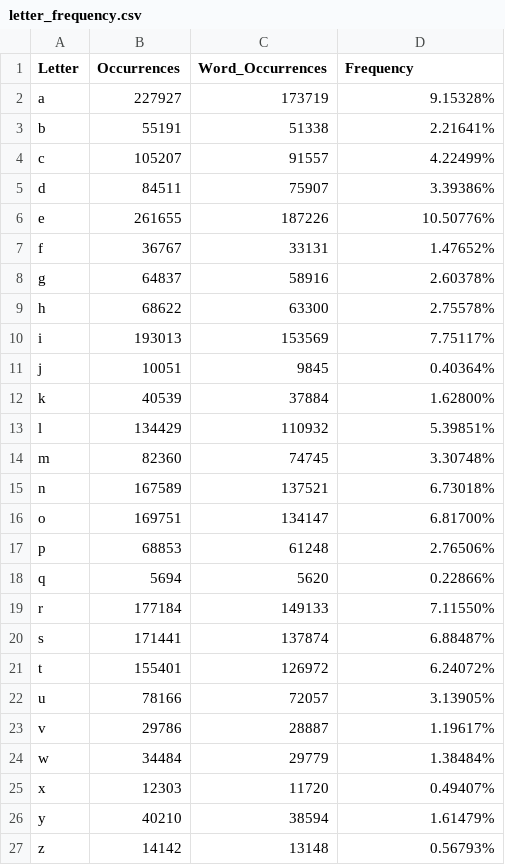
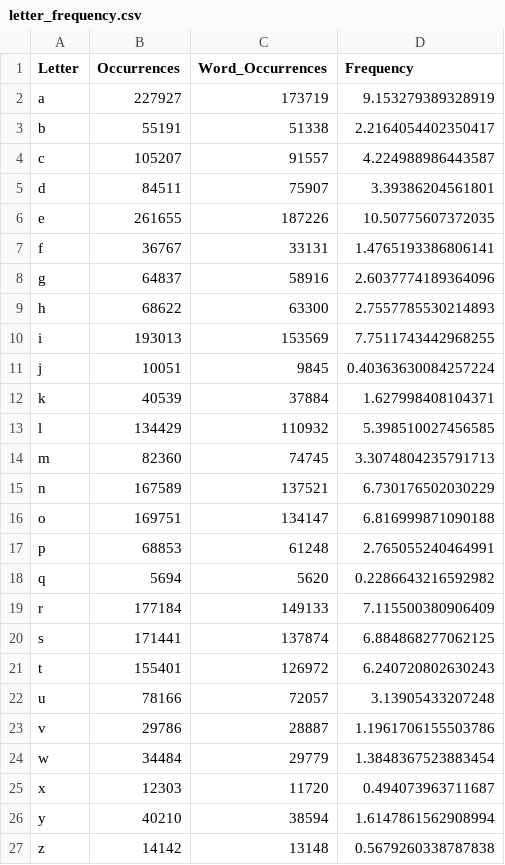
Before and after one commit to Therasdin/Hangman, a CSV file: letter_frequency.csv, drawn as a sheet.

```diff
--- a/letter_frequency.csv
+++ b/letter_frequency.csv
@@ -1,27 +1,27 @@
 Letter,Occurrences,Word_Occurrences,Frequency
-a,227927,173719,9.15328%
-b,55191,51338,2.21641%
-c,105207,91557,4.22499%
-d,84511,75907,3.39386%
-e,261655,187226,10.50776%
-f,36767,33131,1.47652%
-g,64837,58916,2.60378%
-h,68622,63300,2.75578%
-i,193013,153569,7.75117%
-j,10051,9845,0.40364%
-k,40539,37884,1.62800%
-l,134429,110932,5.39851%
-m,82360,74745,3.30748%
-n,167589,137521,6.73018%
-o,169751,134147,6.81700%
-p,68853,61248,2.76506%
-q,5694,5620,0.22866%
-r,177184,149133,7.11550%
-s,171441,137874,6.88487%
-t,155401,126972,6.24072%
-u,78166,72057,3.13905%
-v,29786,28887,1.19617%
-w,34484,29779,1.38484%
-x,12303,11720,0.49407%
-y,40210,38594,1.61479%
-z,14142,13148,0.56793%
+a,227927,173719,9.153279389328919
+b,55191,51338,2.2164054402350417
+c,105207,91557,4.224988986443587
+d,84511,75907,3.39386204561801
+e,261655,187226,10.50775607372035
+f,36767,33131,1.4765193386806141
+g,64837,58916,2.6037774189364096
+h,68622,63300,2.7557785530214893
+i,193013,153569,7.7511743442968255
+j,10051,9845,0.40363630084257224
+k,40539,37884,1.627998408104371
+l,134429,110932,5.398510027456585
+m,82360,74745,3.3074804235791713
+n,167589,137521,6.730176502030229
+o,169751,134147,6.816999871090188
+p,68853,61248,2.765055240464991
+q,5694,5620,0.2286643216592982
+r,177184,149133,7.115500380906409
+s,171441,137874,6.884868277062125
+t,155401,126972,6.240720802630243
+u,78166,72057,3.13905433207248
+v,29786,28887,1.1961706155503786
+w,34484,29779,1.3848367523883454
+x,12303,11720,0.494073963711687
+y,40210,38594,1.6147861562908994
+z,14142,13148,0.5679260338787838
```
Also changed, not shown: 2 other files.
